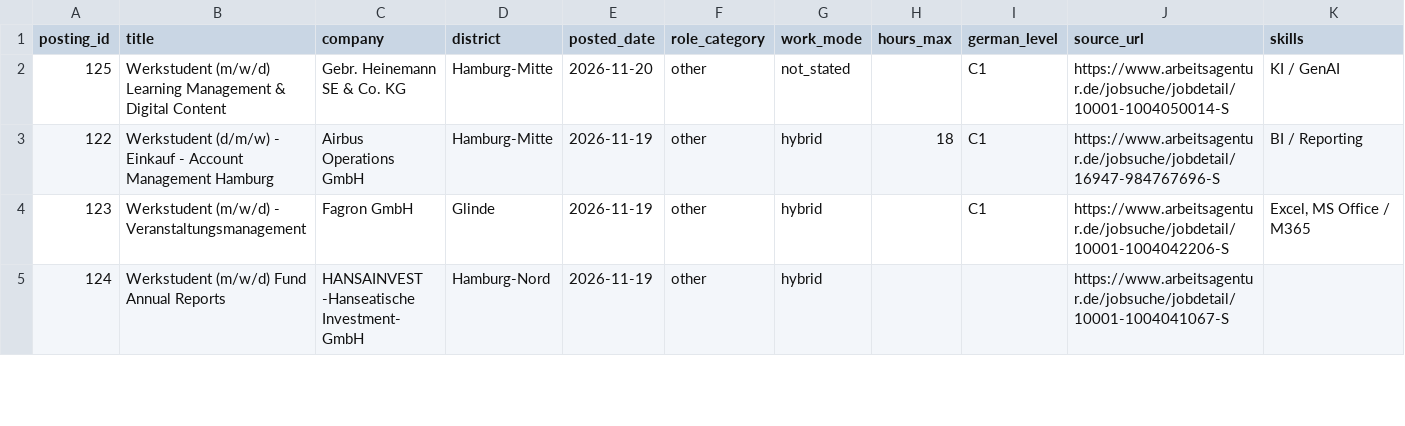
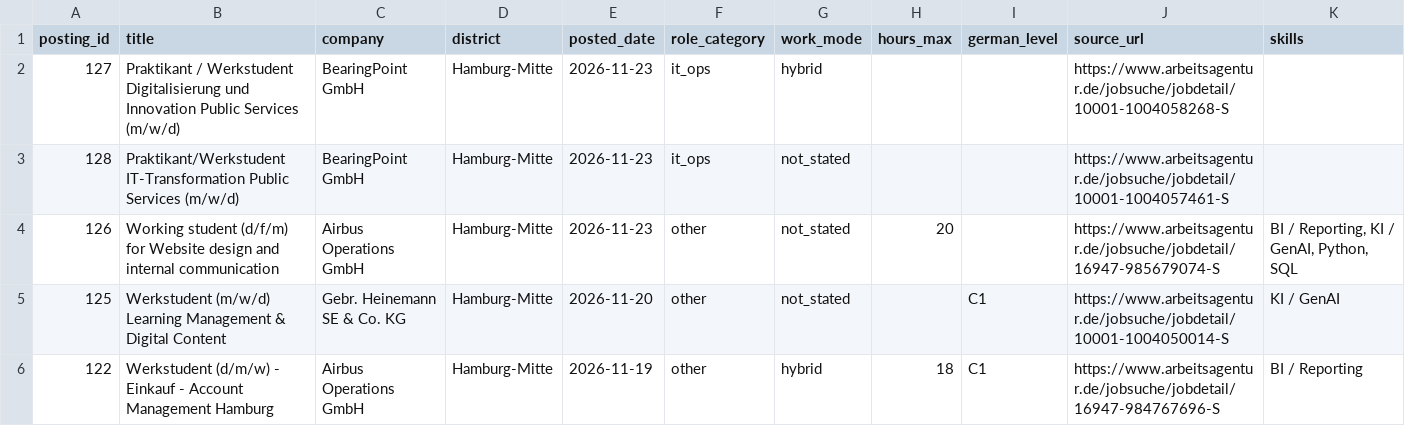
Before and after one commit to ruzbeh21/hamburg-werkstudent-dashboard, a CSV file: docs/data/postings.csv, drawn as a sheet; only a part is shown; the shorter side is filled out with more unchanged rows.

```diff
--- a/docs/data/postings.csv
+++ b/docs/data/postings.csv
@@ -1,2 +1,5 @@
 posting_id,title,company,district,posted_date,role_category,work_mode,hours_max,german_level,source_url,skills
+127,Praktikant / Werkstudent Digitalisierung und Innovation Public Services (m/w/d),BearingPoint GmbH,Hamburg-Mitte,2026-11-23,it_ops,hybrid,,,https://www.arbeitsagentur.de/jobsuche/jobdetail/10001-1004058268-S,
+128,Praktikant/Werkstudent IT-Transformation Public Services (m/w/d),BearingPoint GmbH,Hamburg-Mitte,2026-11-23,it_ops,not_stated,,,https://www.arbeitsagentur.de/jobsuche/jobdetail/10001-1004057461-S,
+126,Working student (d/f/m) for Website design and internal communication,Airbus Operations GmbH,Hamburg-Mitte,2026-11-23,other,not_stated,20,,https://www.arbeitsagentur.de/jobsuche/jobdetail/16947-985679074-S,"BI / Reporting, KI / GenAI, Python, SQL"
 125,Werkstudent (m/w/d) Learning Management & Digital Content,Gebr. Heinemann SE & Co. KG,Hamburg-Mitte,2026-11-20,other,not_stated,,C1,https://www.arbeitsagentur.de/jobsuche/jobdetail/10001-1004050014-S,KI / GenAI
```
Also changed, not shown: 13 other files.
